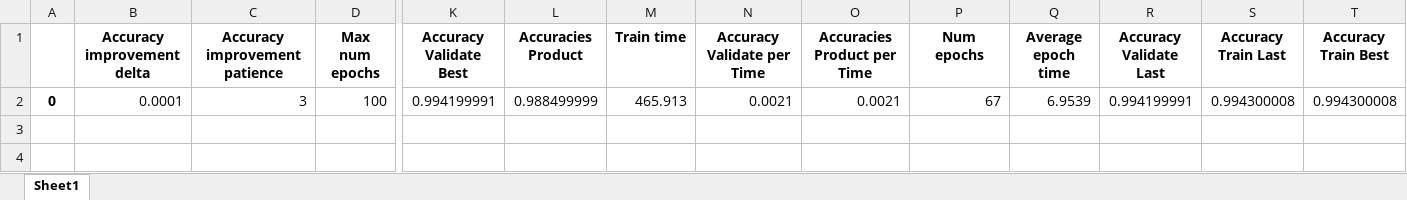
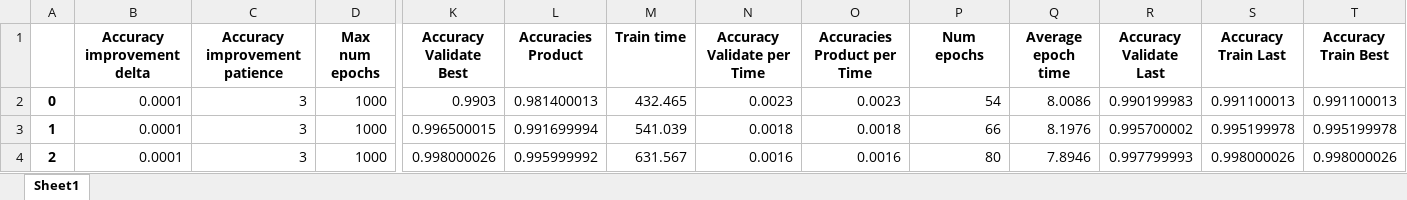
Before and after one commit to yoni2k/data-science-ml-dl-mnist, an Excel workbook: output/16_learn_rate_0.0001/full.xlsx, sheet Sheet1, drawn as a sheet; only a part is shown, gaps mark what is left out; values as stored, in another font and other column widths than the file's, no borders; rows hold the shown columns only; the diff names each change by its address in the sheet, - before the commit and + after, or states it on an @@ line.

Commit message:
# Conclusions 16 - adding different learning rates. Default in tf.keras.optimizers.Adam is 0.001, tried with 0.0001 - Took longer - 400-600 seconds (vs 200-300 with 0.001) - Many more epochs - 55-80 - Accuracy was not great - product .98-.99 (stop function stops before reached the best result?) ### Conclusions going forward: - Try with larger rate to see if will give same results as 0.001 but quicker.  Try 0.02 as suggested in the lecture

```diff
--- a/output/16_learn_rate_0.0001/full.xlsx (sheet Sheet1)
+++ b/output/16_learn_rate_0.0001/full.xlsx (sheet Sheet1)
-D2 (Max num epochs): 100
+D2 (Max num epochs): 1000
-K2 (Accuracy Validate Best): 0.994199991
+K2 (Accuracy Validate Best): 0.9903
-L2 (Accuracies Product): 0.988499999
+L2 (Accuracies Product): 0.981400013
-M2 (Train time): 465.913
+M2 (Train time): 432.465
-N2 (Accuracy Validate per Time): 0.0021
+N2 (Accuracy Validate per Time): 0.0023
-O2 (Accuracies Product per Time): 0.0021
+O2 (Accuracies Product per Time): 0.0023
-P2 (Num epochs): 67
+P2 (Num epochs): 54
-Q2 (Average epoch time): 6.9539
+Q2 (Average epoch time): 8.0086
-R2 (Accuracy Validate Last): 0.994199991
+R2 (Accuracy Validate Last): 0.990199983
-S2 (Accuracy Train Last): 0.994300008
+S2 (Accuracy Train Last): 0.991100013
-T2 (Accuracy Train Best): 0.994300008
+T2 (Accuracy Train Best): 0.991100013
+row 3: 1 | 0.0001 | 3 | 1000 | 0.996500015 | 0.991699994 | 541.039 | 0.0018 | 0.0018 | 66 | 8.1976 | 0.995700002 | 0.995199978 | 0.995199978
+row 4: 2 | 0.0001 | 3 | 1000 | 0.998000026 | 0.995999992 | 631.567 | 0.0016 | 0.0016 | 80 | 7.8946 | 0.997799993 | 0.998000026 | 0.998000026
```
Also changed, not shown: output/16_learn_rate_0.0001/best.xlsx, output/16_learn_rate_0.0001/hyperparams.xlsx, 2 other files.
